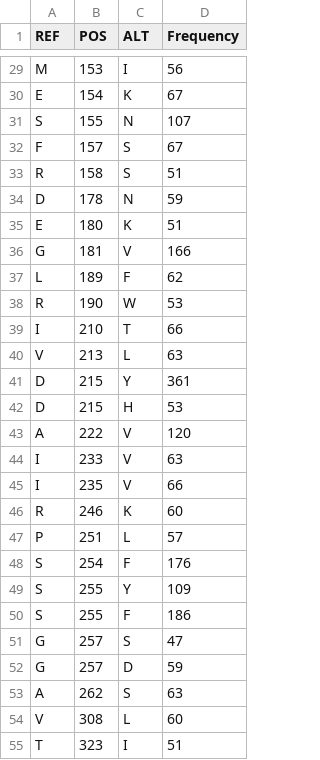
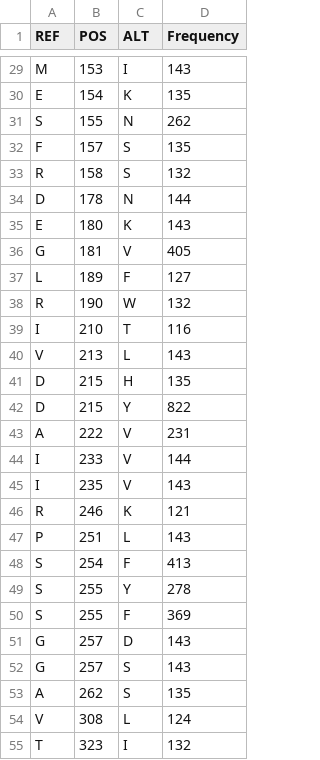
Before and after one commit to anuprulez/clade_prediction, a CSV file: result_tabular_files/1273/tr_wu_20B_pos_subs.csv, drawn as a sheet; only a part is shown, gaps mark what is left out; the diff covers the shown part only; the diff names each change by its address in the sheet, - before the commit and + after, or states it on an @@ line.

```diff
--- a/result_tabular_files/1273/tr_wu_20B_pos_subs.csv
+++ b/result_tabular_files/1273/tr_wu_20B_pos_subs.csv
-D29 (Frequency): 56
+D29 (Frequency): 143
-D30 (Frequency): 67
+D30 (Frequency): 135
-D31 (Frequency): 107
+D31 (Frequency): 262
-D32 (Frequency): 67
+D32 (Frequency): 135
-D33 (Frequency): 51
+D33 (Frequency): 132
-D34 (Frequency): 59
+D34 (Frequency): 144
-D35 (Frequency): 51
+D35 (Frequency): 143
-D36 (Frequency): 166
+D36 (Frequency): 405
-D37 (Frequency): 62
+D37 (Frequency): 127
-D38 (Frequency): 53
+D38 (Frequency): 132
-D39 (Frequency): 66
+D39 (Frequency): 116
-D40 (Frequency): 63
+D40 (Frequency): 143
-C41 (ALT): Y
+C41 (ALT): H
-D41 (Frequency): 361
+D41 (Frequency): 135
-C42 (ALT): H
+C42 (ALT): Y
-D42 (Frequency): 53
+D42 (Frequency): 822
-D43 (Frequency): 120
+D43 (Frequency): 231
-D44 (Frequency): 63
+D44 (Frequency): 144
-D45 (Frequency): 66
+D45 (Frequency): 143
-D46 (Frequency): 60
+D46 (Frequency): 121
-D47 (Frequency): 57
+D47 (Frequency): 143
-D48 (Frequency): 176
+D48 (Frequency): 413
-D49 (Frequency): 109
+D49 (Frequency): 278
-D50 (Frequency): 186
+D50 (Frequency): 369
-C51 (ALT): S
+C51 (ALT): D
-D51 (Frequency): 47
+D51 (Frequency): 143
-C52 (ALT): D
+C52 (ALT): S
-D52 (Frequency): 59
+D52 (Frequency): 143
-D53 (Frequency): 63
+D53 (Frequency): 135
-D54 (Frequency): 60
+D54 (Frequency): 124
-D55 (Frequency): 51
+D55 (Frequency): 132
```
Also changed, not shown: 140 edited cells elsewhere in this file, 10 other files.
